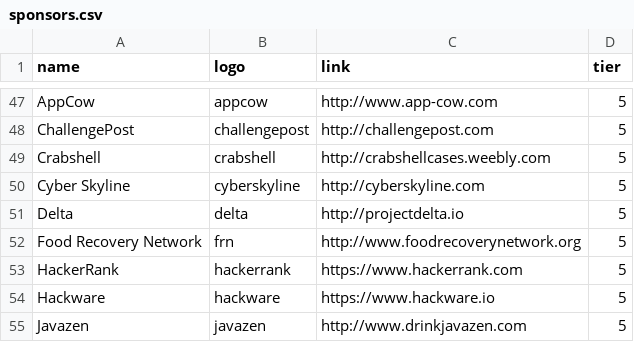
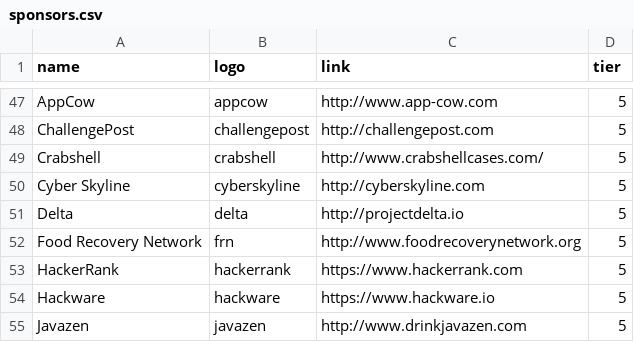
Before and after one commit to bitcamp/bitcamp-site-2015, a CSV file: _data/sponsors.csv, drawn as a sheet; only a part is shown, gaps mark what is left out.

Commit message:
Fixed Crab's URL

```diff
--- a/_data/sponsors.csv
+++ b/_data/sponsors.csv
@@ -48,3 +48,3 @@ AppCow,appcow,http://www.app-cow.com,5
 ChallengePost,challengepost,http://challengepost.com,5
-Crabshell,crabshell,http://crabshellcases.weebly.com,5
+Crabshell,crabshell,http://www.crabshellcases.com/,5
 Cyber Skyline,cyberskyline,http://cyberskyline.com,5
```
